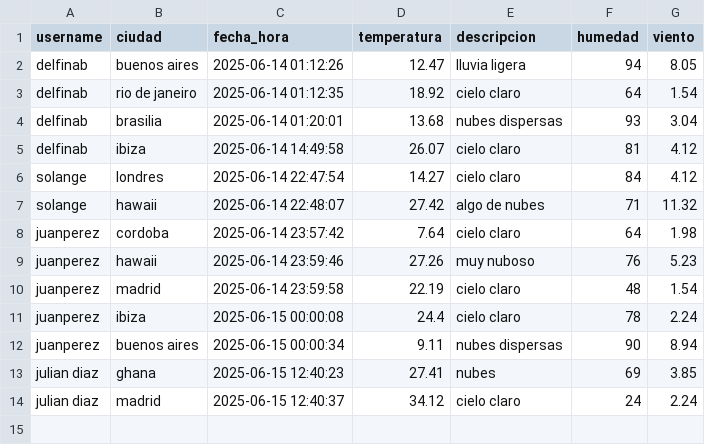
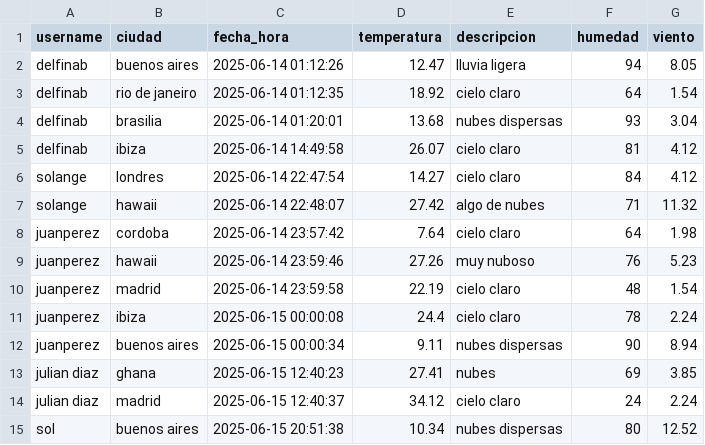
Before and after one commit to ambargastaminza/GuardianClimaITBA, a CSV file: historial_global.csv, drawn as a sheet.

```diff
--- a/historial_global.csv
+++ b/historial_global.csv
@@ -14 +14,2 @@ julian diaz,ghana,2025-06-15 12:40:23,27.41,nubes,69,3.85
 julian diaz,madrid,2025-06-15 12:40:37,34.12,cielo claro,24,2.24
+sol,buenos aires,2025-06-15 20:51:38,10.34,nubes dispersas,80,12.52
```
Also changed, not shown: usuarios_simulados.csv, 1 other file.
